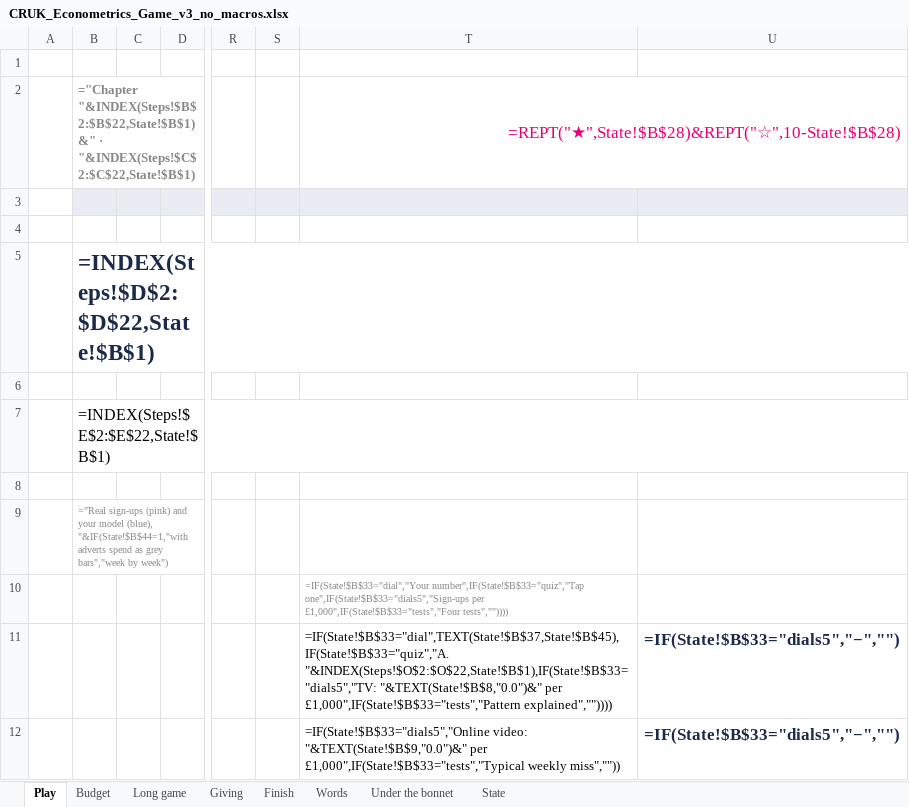
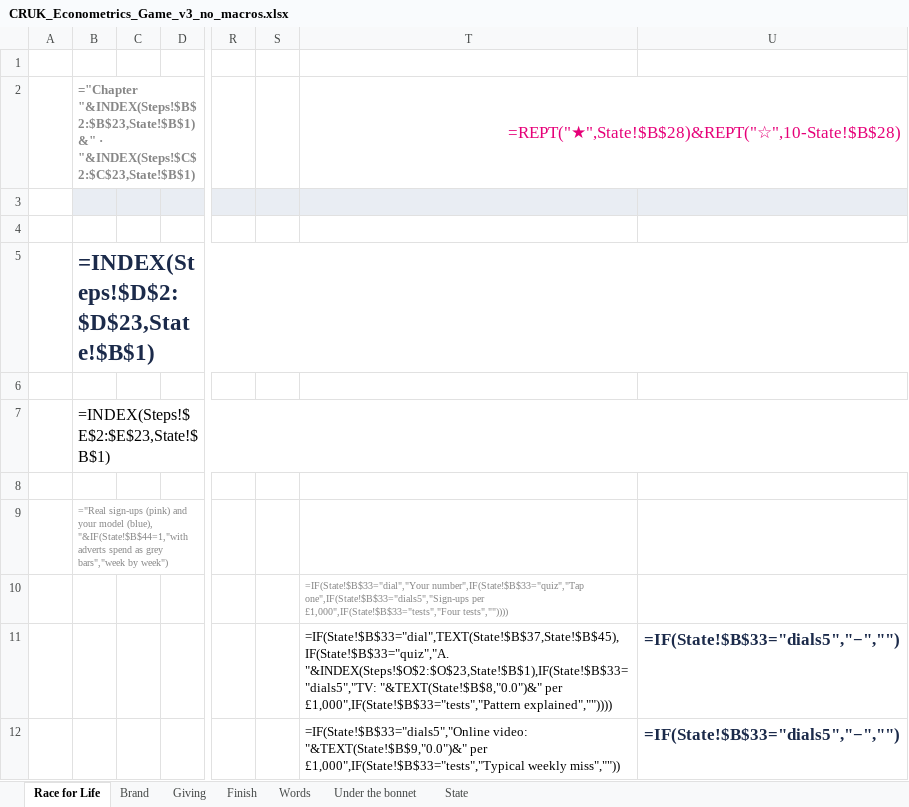
Before and after one commit to malexmes/Why-does-this-code-not-work, an Excel workbook: econometrics-game/CRUK_Econometrics_Game_v3_no_macros.xlsx, sheet Race for Life, drawn as a sheet; only a part is shown, gaps mark what is left out; values as stored, in another font and other column widths than the file's, no borders; formulas without a stored value are shown as written; charts and pictures and conditional formats not drawn; the diff covers the shown part only; the diff names each change by its address in the sheet, - before the commit and + after, or states it on an @@ line.

```diff
--- a/econometrics-game/CRUK_Econometrics_Game_v3_no_macros.xlsx (sheet Race for Life)
+++ b/econometrics-game/CRUK_Econometrics_Game_v3_no_macros.xlsx (sheet Race for Life)
-sheet tab: Play
+sheet tab: Race for Life
-sheet tab: Budget
+sheet tab: Brand
-sheet tab: Long game
-B2: ="Chapter "&INDEX(Steps!$B$2:$B$22,State!$B$1)&" · "&INDEX(Steps!$C$2:$C$22,State!$B$1)
+B2: ="Chapter "&INDEX(Steps!$B$2:$B$23,State!$B$1)&" · "&INDEX(Steps!$C$2:$C$23,State!$B$1)
-B5: =INDEX(Steps!$D$2:$D$22,State!$B$1)
+B5: =INDEX(Steps!$D$2:$D$23,State!$B$1)
-B7: =INDEX(Steps!$E$2:$E$22,State!$B$1)
+B7: =INDEX(Steps!$E$2:$E$23,State!$B$1)
-T11: =IF(State!$B$33="dial",TEXT(State!$B$37,State!$B$45),IF(State!$B$33="quiz","A. "&INDEX(Steps!$O$2:$O$22,State!$B$1),IF(State!$B$33="dials5","TV: "&TEXT(State!$B$8,"0.0")&" per…
+T11: =IF(State!$B$33="dial",TEXT(State!$B$37,State!$B$45),IF(State!$B$33="quiz","A. "&INDEX(Steps!$O$2:$O$23,State!$B$1),IF(State!$B$33="dials5","TV: "&TEXT(State!$B$8,"0.0")&" per…
```
Also changed, not shown: 24 added rows and 5 edited cells elsewhere in this sheet, sheet Brand, sheet State, econometrics-game/CRUK_Econometrics_Game_v3.xlsm, 5 other files.
